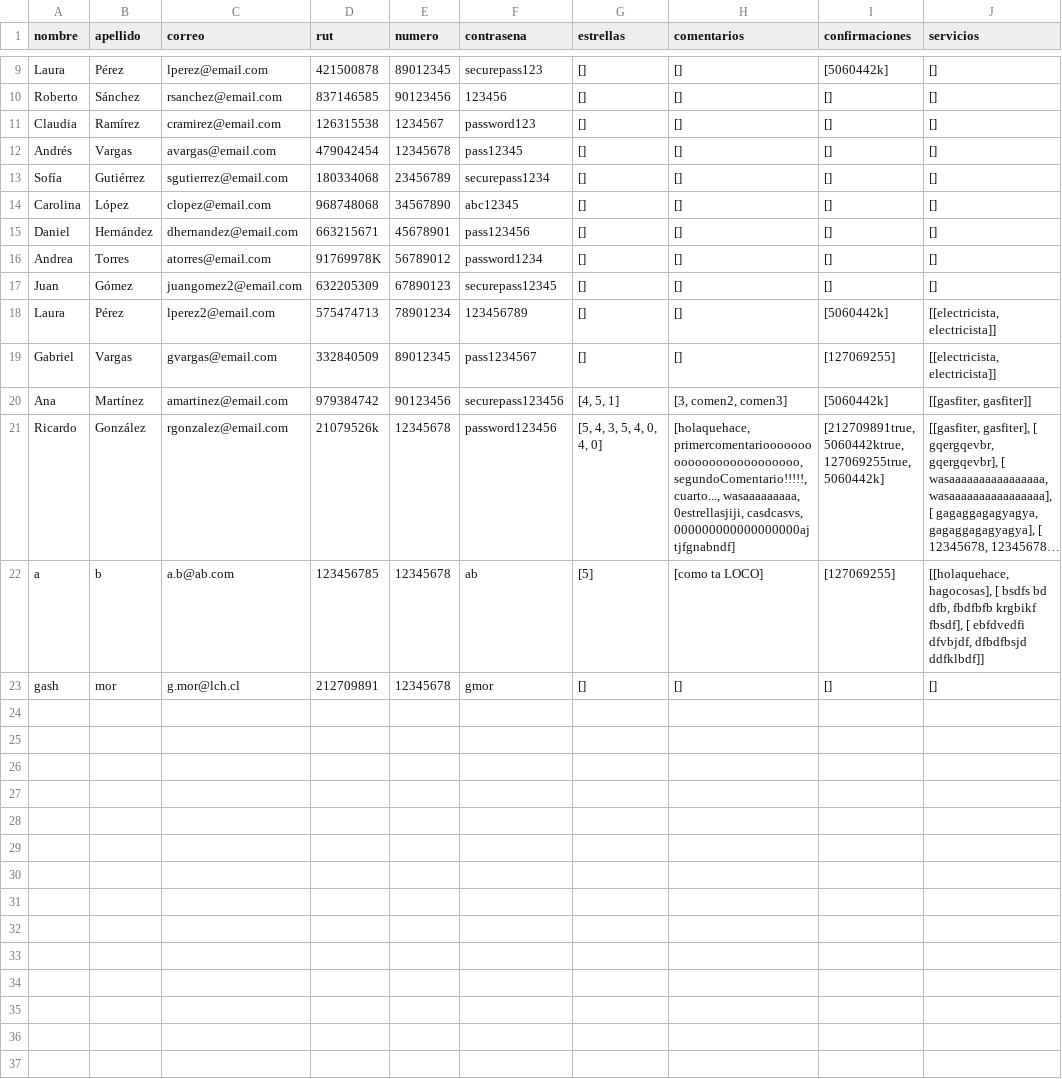
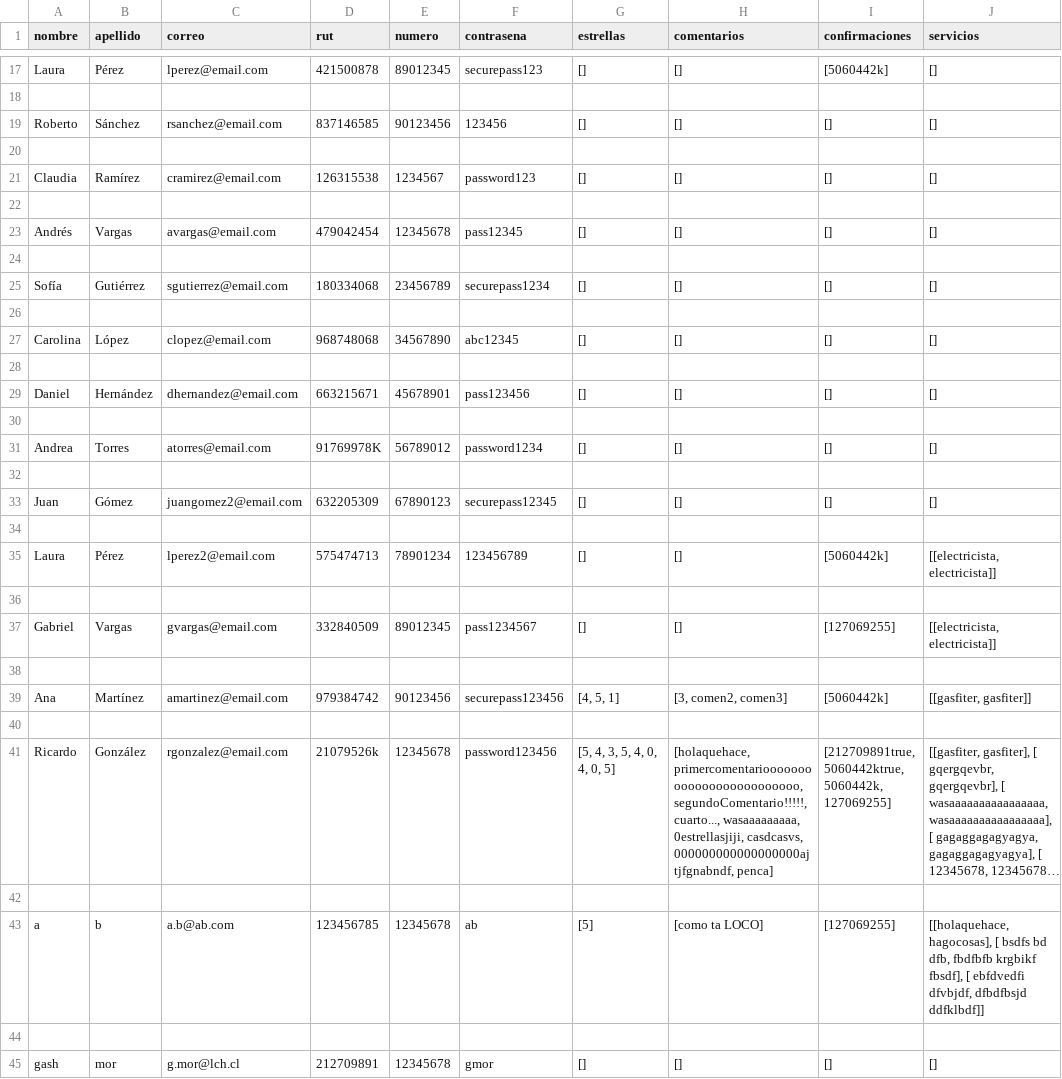
Before and after one commit to Tartatamudo/ProyectoProgOrientadaObjetos, a CSV file: vendedores.csv, drawn as a sheet; only a part is shown, gaps mark what is left out; long unchanged cells end in …; addresses are those after the commit; the diff covers the shown part only; the diff names each change by its address in the sheet, - before the commit and + after, or states it on an @@ line.

```diff
--- a/vendedores.csv
+++ b/vendedores.csv
+row 18: (empty)
+row 20: (empty)
+row 22: (empty)
+row 24: (empty)
+row 26: (empty)
+row 28: (empty)
+row 30: (empty)
+row 32: (empty)
+row 34: (empty)
+row 36: (empty)
+row 38: (empty)
+row 40: (empty)
-G41 (estrellas): [5, 4, 3, 5, 4, 0, 4, 0]
+G41 (estrellas): [5, 4, 3, 5, 4, 0, 4, 0, 5]
-H41 (comentarios): …0estrellasjiji, casdcasvs, 000000000000000000ajtjfgnabndf]
+H41 (comentarios): …0estrellasjiji, casdcasvs, 000000000000000000ajtjfgnabndf, penca]
-I41 (confirmaciones): [212709891true, 5060442ktrue, 127069255true, 5060442k]
+I41 (confirmaciones): [212709891true, 5060442ktrue, 5060442k, 127069255]
+row 42: (empty)
+row 44: (empty)
```
Also changed, not shown: 8 added rows elsewhere in this file, compradores.csv, 29 other files.
